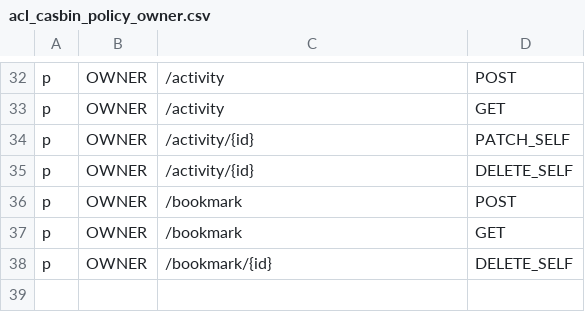
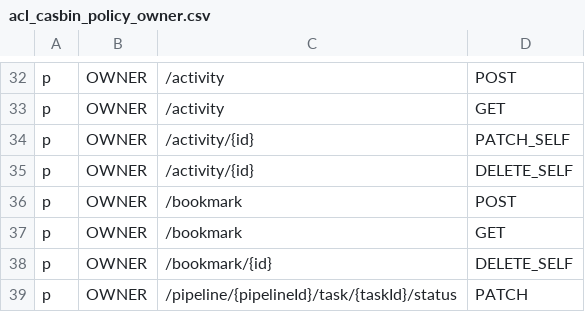
Before and after one commit to bytebase/bytebase, a CSV file: backend/server/acl_casbin_policy_owner.csv, drawn as a sheet; only a part is shown, gaps mark what is left out.

```diff
--- a/backend/server/acl_casbin_policy_owner.csv
+++ b/backend/server/acl_casbin_policy_owner.csv
@@ -38 +38,2 @@ p, OWNER, /bookmark, GET
 p, OWNER, /bookmark/{id}, DELETE_SELF
+p, OWNER, /pipeline/{pipelineId}/task/{taskId}/status, PATCH
```
Also changed, not shown: backend/server/acl_casbin_policy_dba.csv, backend/server/acl_casbin_policy_developer.csv, 6 other files.
